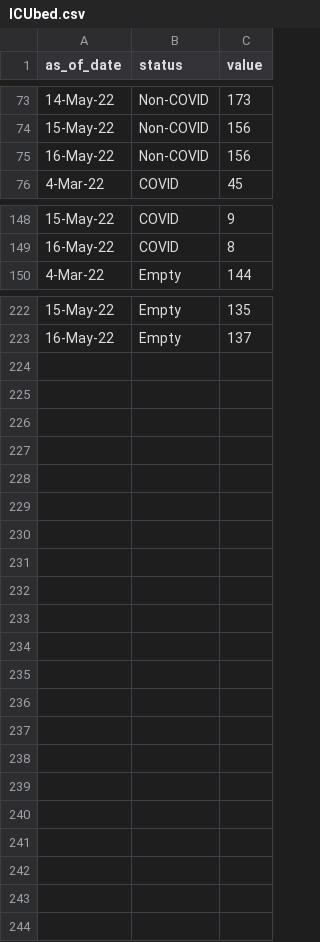
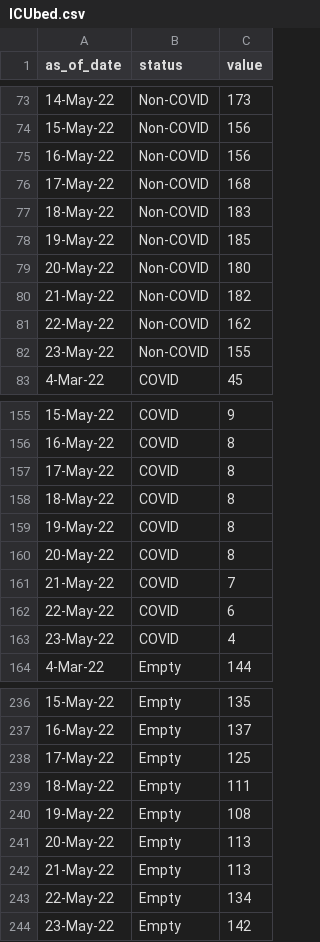
Before and after one commit to rogersoh/covid19data, a CSV file: ICUbed.csv, drawn as a sheet; only a part is shown, gaps mark what is left out.

```diff
--- a/ICUbed.csv
+++ b/ICUbed.csv
@@ -75,2 +75,9 @@ as_of_date,status,value
 16-May-22,Non-COVID,156
+17-May-22,Non-COVID,168
+18-May-22,Non-COVID,183
+19-May-22,Non-COVID,185
+20-May-22,Non-COVID,180
+21-May-22,Non-COVID,182
+22-May-22,Non-COVID,162
+23-May-22,Non-COVID,155
 4-Mar-22,COVID,45
@@ -149,2 +156,9 @@ as_of_date,status,value
 16-May-22,COVID,8
+17-May-22,COVID,8
+18-May-22,COVID,8
+19-May-22,COVID,8
+20-May-22,COVID,8
+21-May-22,COVID,7
+22-May-22,COVID,6
+23-May-22,COVID,4
 4-Mar-22,Empty,144
@@ -223 +237,8 @@ as_of_date,status,value
 16-May-22,Empty,137
+17-May-22,Empty,125
+18-May-22,Empty,111
+19-May-22,Empty,108
+20-May-22,Empty,113
+21-May-22,Empty,113
+22-May-22,Empty,134
+23-May-22,Empty,142
```
Also changed, not shown: 7sma_icu_death_100kpopulation.csv, communitycase.csv, 7 other files.
